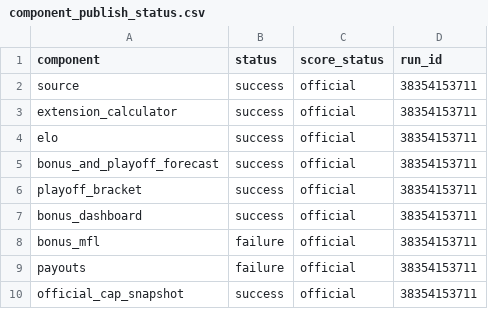
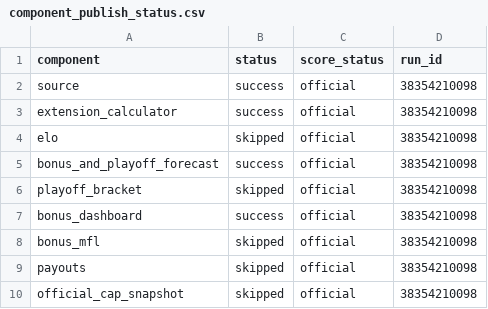
Before and after one commit to TheMathNinja/ADL-GM-Dashboard, a CSV file: data/component_publish_status.csv, drawn as a sheet.

```diff
--- a/data/component_publish_status.csv
+++ b/data/component_publish_status.csv
@@ -1,10 +1,10 @@
 component,status,score_status,run_id
-source,success,official,38354153711
-extension_calculator,success,official,38354153711
-elo,success,official,38354153711
-bonus_and_playoff_forecast,success,official,38354153711
-playoff_bracket,success,official,38354153711
-bonus_dashboard,success,official,38354153711
-bonus_mfl,failure,official,38354153711
-payouts,failure,official,38354153711
-official_cap_snapshot,success,official,38354153711
+source,success,official,38354210098
+extension_calculator,success,official,38354210098
+elo,skipped,official,38354210098
+bonus_and_playoff_forecast,success,official,38354210098
+playoff_bracket,skipped,official,38354210098
+bonus_dashboard,success,official,38354210098
+bonus_mfl,skipped,official,38354210098
+payouts,skipped,official,38354210098
+official_cap_snapshot,skipped,official,38354210098
```
Also changed, not shown: data/player_score_audit_baseline.csv, data/playoff_picture_metadata.csv, 19 other files.
